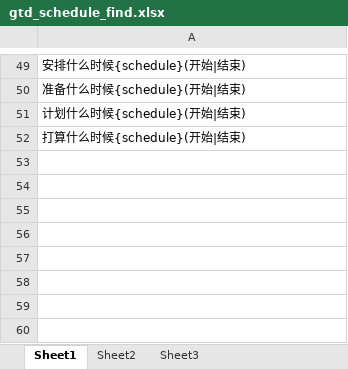
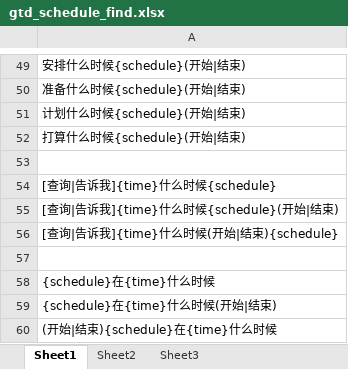
Before and after one commit to XJ-GTD/GTD2, an Excel workbook: A-开发相关文档素材/4.讯飞语音/1.语料素材/gtd_schedule_find.xlsx, sheet Sheet1, drawn as a sheet; only a part is shown, gaps mark what is left out; values as stored, in another font and other column widths than the file's, no borders; conditional formats not drawn; the diff names each change by its address in the sheet, - before the commit and + after, or states it on an @@ line.

Commit message:
语料文档修改

```diff
--- a/A-开发相关文档素材/4.讯飞语音/1.语料素材/gtd_schedule_find.xlsx (sheet Sheet1)
+++ b/A-开发相关文档素材/4.讯飞语音/1.语料素材/gtd_schedule_find.xlsx (sheet Sheet1)
+row 53: (empty)
+row 54: [查询|告诉我]{time}什么时候{schedule}
+row 55: [查询|告诉我]{time}什么时候{schedule}(开始|结束)
+row 56: [查询|告诉我]{time}什么时候(开始|结束){schedule}
+row 57: (empty)
+row 58: {schedule}在{time}什么时候
+row 59: {schedule}在{time}什么时候(开始|结束)
+row 60: (开始|结束){schedule}在{time}什么时候
```
Also changed, not shown: sheet Sheet2.
